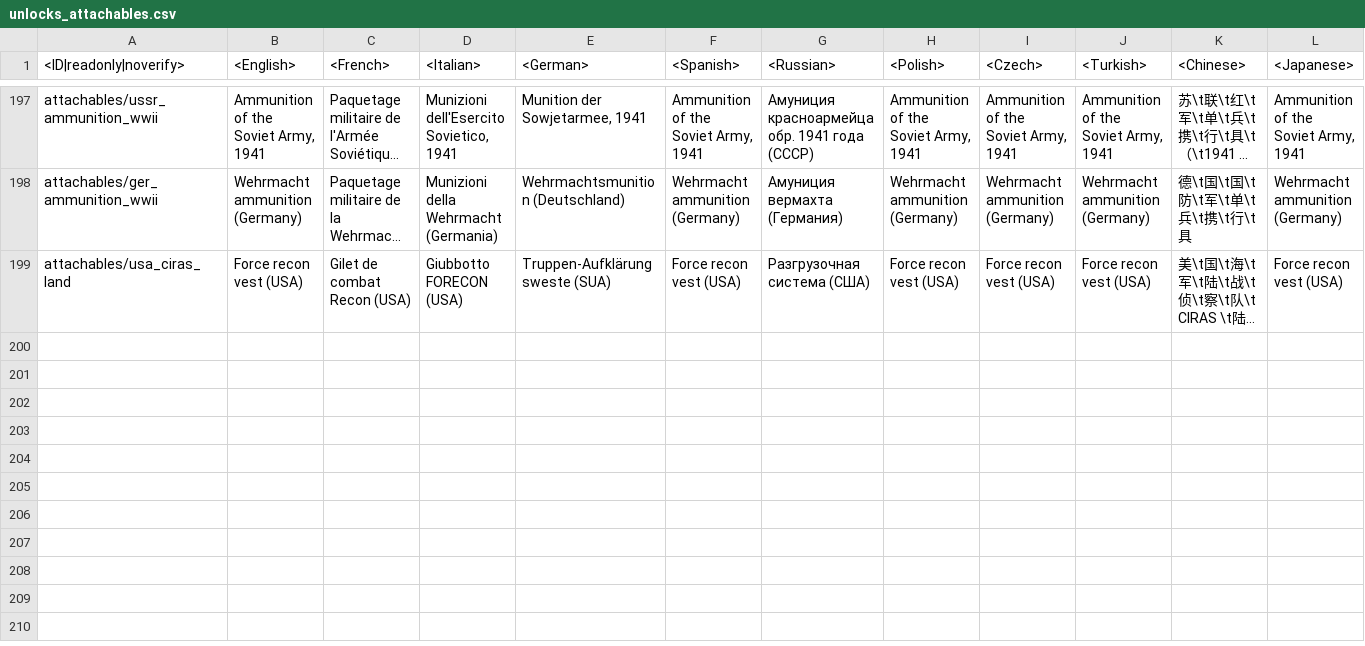
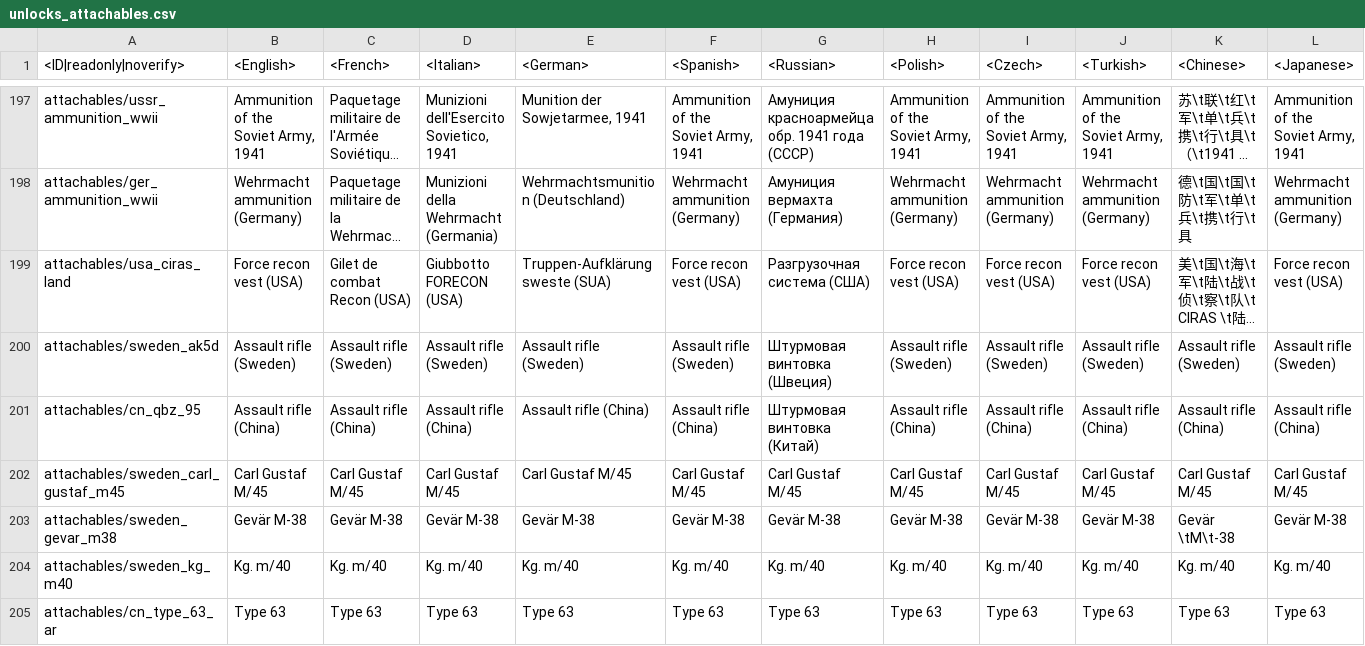
Before and after one commit to VitaliiAndreev/WarThunder_JsonFileChanges, a CSV file: Files/lang.vromfs.bin_u/lang/unlocks_attachables.csv, drawn as a sheet; only a part is shown, gaps mark what is left out; long unchanged cells end in …; rows hold the shown columns only; the diff names each change by its address in the sheet, - before the commit and + after, or states it on an @@ line.

```diff
--- a/Files/lang.vromfs.bin_u/lang/unlocks_attachables.csv
+++ b/Files/lang.vromfs.bin_u/lang/unlocks_attachables.csv
+row 200: attachables/sweden_ak5d | Assault rifle (Sweden) | Assault rifle (Sweden) | Assault rifle (Sweden) | Assault rifle (Sweden) | Assault rifle (Sweden) | Штурмовая винтовка (Швеция) | Assault rifle (Sweden) | Assault rifle (Sweden) | Assault rifle (Sweden) | Assault rifle (Sweden) | Assault rifle (Sweden)
+row 201: attachables/cn_qbz_95 | Assault rifle (China) | Assault rifle (China) | Assault rifle (China) | Assault rifle (China) | Assault rifle (China) | Штурмовая винтовка (Китай) | Assault rifle (China) | Assault rifle (China) | Assault rifle (China) | Assault rifle (China) | Assault rifle (China)
+row 202: attachables/sweden_carl_gustaf_m45 | Carl Gustaf M/45 | Carl Gustaf M/45 | Carl Gustaf M/45 | Carl Gustaf M/45 | Carl Gustaf M/45 | Carl Gustaf M/45 | Carl Gustaf M/45 | Carl Gustaf M/45 | Carl Gustaf M/45 | Carl Gustaf M/45 | Carl Gustaf M/45
+row 203: attachables/sweden_gevar_m38 | Gevär М-38 | Gevär М-38 | Gevär М-38 | Gevär М-38 | Gevär М-38 | Gevär М-38 | Gevär М-38 | Gevär М-38 | Gevär М-38 | Gevär \tМ\t-38 | Gevär М-38
+row 204: attachables/sweden_kg_m40 | Kg. m/40 | Kg. m/40 | Kg. m/40 | Kg. m/40 | Kg. m/40 | Kg. m/40 | Kg. m/40 | Kg. m/40 | Kg. m/40 | Kg. m/40 | Kg. m/40
+row 205: attachables/cn_type_63_ar | Type 63 | Type 63 | Type 63 | Type 63 | Type 63 | Type 63 | Type 63 | Type 63 | Type 63 | Type 63 | Type 63
```
Also changed, not shown: Files/lang.vromfs.bin_u/lang/_online.csv, Files/lang.vromfs.bin_u/lang/unlocks_medals.csv, 54 other files.
